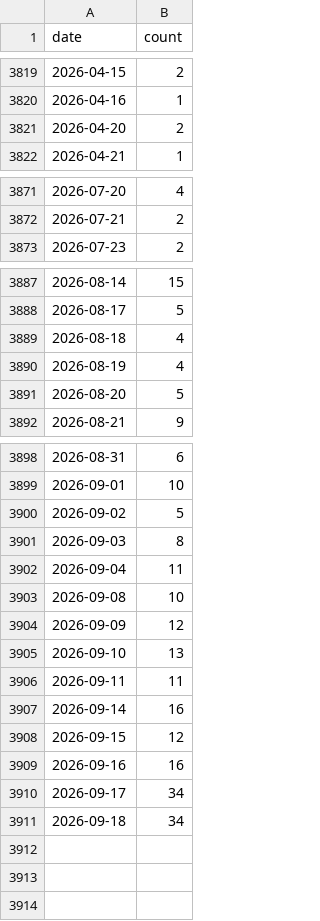
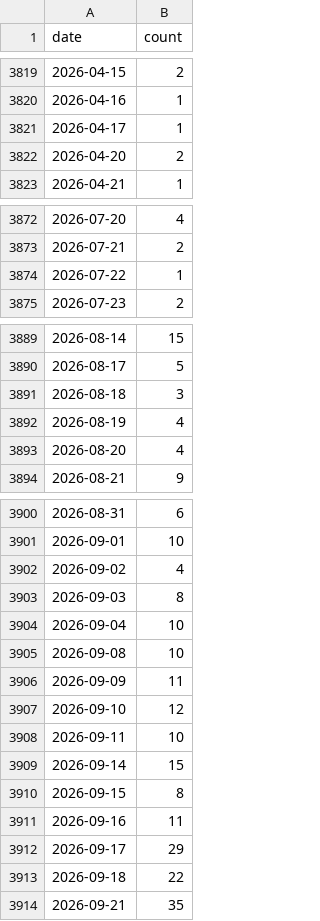
Before and after one commit to john-friedman/datamule-indicators, a CSV file: data/filer_names/listed_rebranding_daily.csv, drawn as a sheet; only a part is shown, gaps mark what is left out.

```diff
--- a/data/filer_names/listed_rebranding_daily.csv
+++ b/data/filer_names/listed_rebranding_daily.csv
@@ -3820,2 +3820,3 @@ date,count
 2026-04-16,1
+2026-04-17,1
 2026-04-20,2
@@ -3872,2 +3873,3 @@ date,count
 2026-07-21,2
+2026-07-22,1
 2026-07-23,2
@@ -3888,5 +3890,5 @@ date,count
 2026-08-17,5
-2026-08-18,4
+2026-08-18,3
 2026-08-19,4
-2026-08-20,5
+2026-08-20,4
 2026-08-21,9
@@ -3899,13 +3901,14 @@ date,count
 2026-09-01,10
-2026-09-02,5
+2026-09-02,4
 2026-09-03,8
-2026-09-04,11
+2026-09-04,10
 2026-09-08,10
-2026-09-09,12
-2026-09-10,13
-2026-09-11,11
-2026-09-14,16
-2026-09-15,12
-2026-09-16,16
-2026-09-17,34
-2026-09-18,34
+2026-09-09,11
+2026-09-10,12
+2026-09-11,10
+2026-09-14,15
+2026-09-15,8
+2026-09-16,11
+2026-09-17,29
+2026-09-18,22
+2026-09-21,35
```
Also changed, not shown: data/filer_metadata/listed_business_city_aggregate.csv, data/filer_metadata/listed_zip_code_aggregate.csv, 24 other files.
